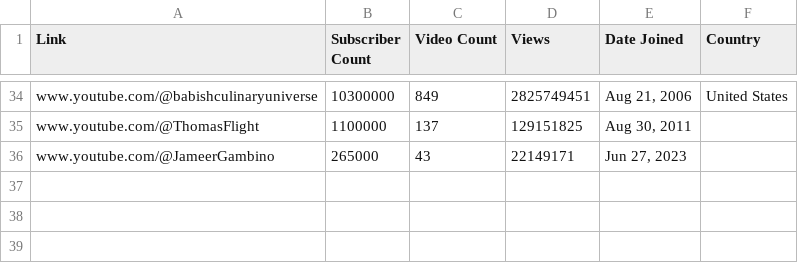
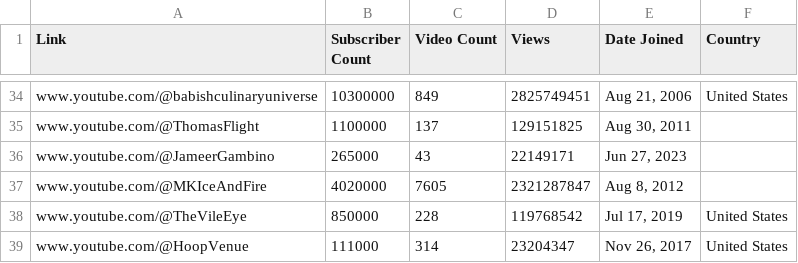
Before and after one commit to vicmukete/YTscraper, a CSV file: Packages/YTdata_Cleaned.csv, drawn as a sheet; only a part is shown, gaps mark what is left out; the diff names each change by its address in the sheet, - before the commit and + after, or states it on an @@ line.

```diff
--- a/Packages/YTdata_Cleaned.csv
+++ b/Packages/YTdata_Cleaned.csv
+row 37: www.youtube.com/@MKIceAndFire | 4020000 | 7605 | 2321287847 | Aug 8, 2012
+row 38: www.youtube.com/@TheVileEye | 850000 | 228 | 119768542 | Jul 17, 2019 | United States
+row 39: www.youtube.com/@HoopVenue | 111000 | 314 | 23204347 | Nov 26, 2017 | United States
```
Also changed, not shown: 1 other file.
